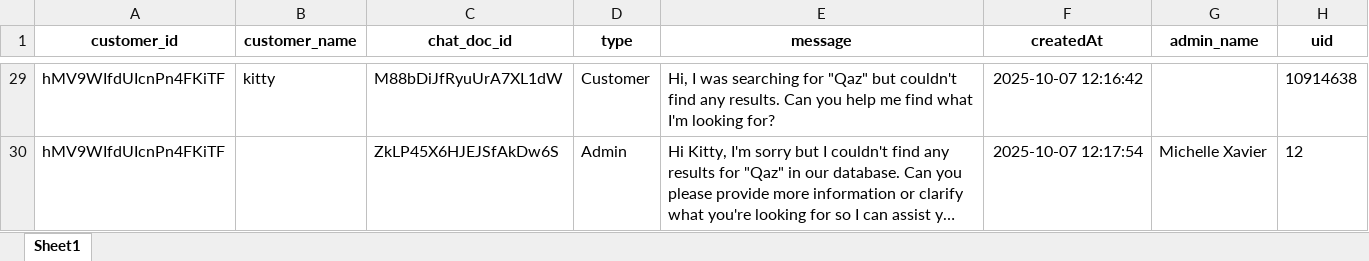
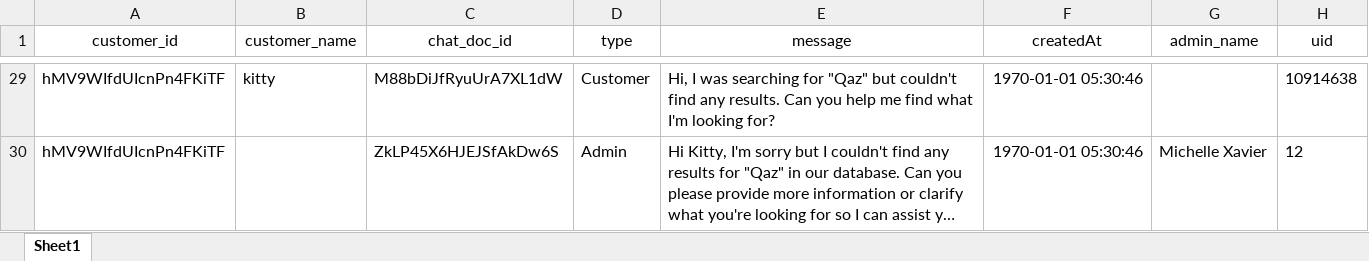
Before and after one commit to dilshanperera98/Aahaas_Chats, an Excel workbook: Final20251002/exports/customer_wise_chat_export_2025-10-07.xlsx, sheet Sheet1, drawn as a sheet; only a part is shown, gaps mark what is left out; long unchanged cells end in …; values as stored, in another font and other column widths than the file's, no borders; the diff covers the shown part only; the diff names each change by its address in the sheet, - before the commit and + after, or states it on an @@ line.

```diff
--- a/Final20251002/exports/customer_wise_chat_export_2025-10-07.xlsx (sheet Sheet1)
+++ b/Final20251002/exports/customer_wise_chat_export_2025-10-07.xlsx (sheet Sheet1)
-A1:H1 bold: on
+A1:H1 bold: off
-F29 (createdAt): 2025-10-07 12:16:42
+F29 (createdAt): 1970-01-01 05:30:46
-F30 (createdAt): 2025-10-07 12:17:54
+F30 (createdAt): 1970-01-01 05:30:46
```
Also changed, not shown: 27 edited cells elsewhere in this sheet, 1 other file.
